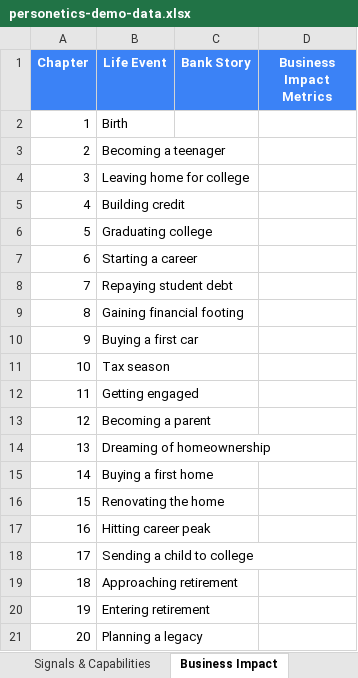
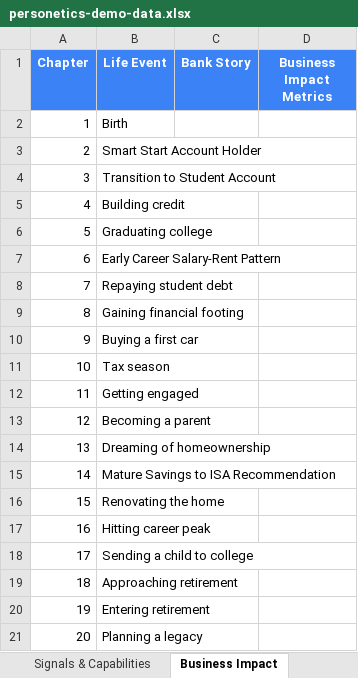
Before and after one commit to instntpudn/team-11-demo, an Excel workbook: personetics-demo-data.xlsx, sheet Business Impact, drawn as a sheet; values as stored, in another font and other column widths than the file's, no borders; the diff names each change by its address in the sheet, - before the commit and + after, or states it on an @@ line.

```diff
--- a/personetics-demo-data.xlsx (sheet Business Impact)
+++ b/personetics-demo-data.xlsx (sheet Business Impact)
-B3 (Life Event): Becoming a teenager
+B3 (Life Event): Smart Start Account Holder
-B4 (Life Event): Leaving home for college
+B4 (Life Event): Transition to Student Account
-B7 (Life Event): Starting a career
+B7 (Life Event): Early Career Salary-Rent Pattern
-B15 (Life Event): Buying a first home
+B15 (Life Event): Mature Savings to ISA Recommendation
```
Also changed, not shown: sheet 5-Step Journeys, sheet Life Events, sheet Signals & Capabilities, 4 other files.
